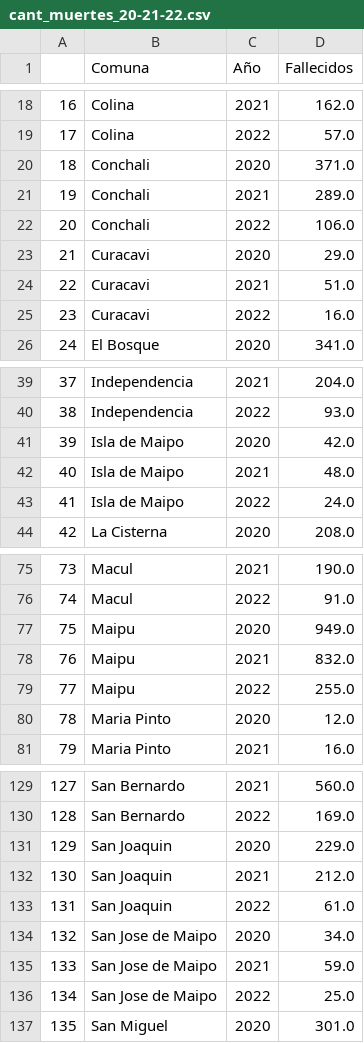
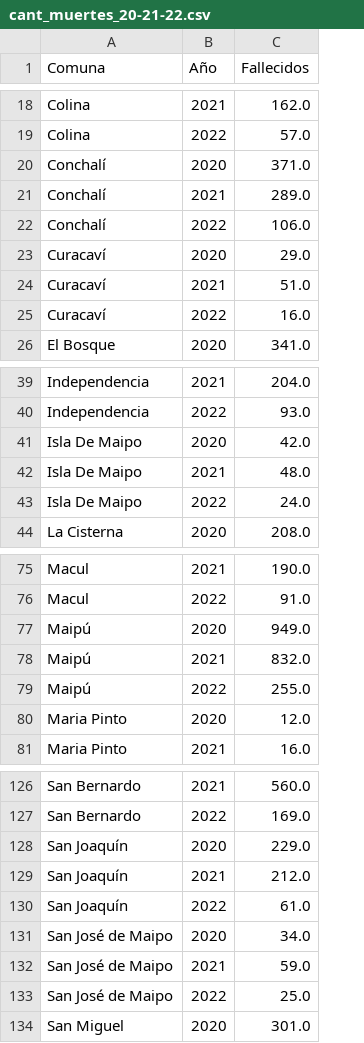
Before and after one commit to isimmmm/proyecto-semestral-ciencia-de-datos, a CSV file: Data/Covid-19/cant_muertes_20-21-22.csv, drawn as a sheet; only a part is shown, gaps mark what is left out; removed rows and columns are numbered as before the commit, all else as after; the diff covers the shown part only; the diff names each change by its address in the sheet, - before the commit and + after, or states it on an @@ line.

```diff
--- a/Data/Covid-19/cant_muertes_20-21-22.csv
+++ b/Data/Covid-19/cant_muertes_20-21-22.csv
-column A, rows 18-26: 16 | 17 | 18 | 19 | 20 | 21 | 22 | 23 | 24; rows 39-44: 37 | 38 | 39 | 40 | 41 | 42; rows 75-81: 73 | 74 | 75 | 76 | 77 | 78 | 79; rows 129-137: 127 | 128 | 129 | 130 | 131 | 132 | 133 | 134 | 135
-A20:A22 (Comuna): Conchali
+A20:A22 (Comuna): Conchalí
-A23:A25 (Comuna): Curacavi
+A23:A25 (Comuna): Curacaví
-A41:A43 (Comuna): Isla de Maipo
+A41:A43 (Comuna): Isla De Maipo
-A77:A79 (Comuna): Maipu
+A77:A79 (Comuna): Maipú
-A128:A130 (Comuna): San Joaquin
+A128:A130 (Comuna): San Joaquín
-A131:A133 (Comuna): San Jose de Maipo
+A131:A133 (Comuna): San José de Maipo
```
Also changed, not shown: 3 added rows, 3 removed rows and 15 edited cells elsewhere in this file, Data/Covid-19/cant_vacunados_distintas_dosis.csv, Data/Covid-19/casos_cofirmados_comuna.csv, 22 other files.
